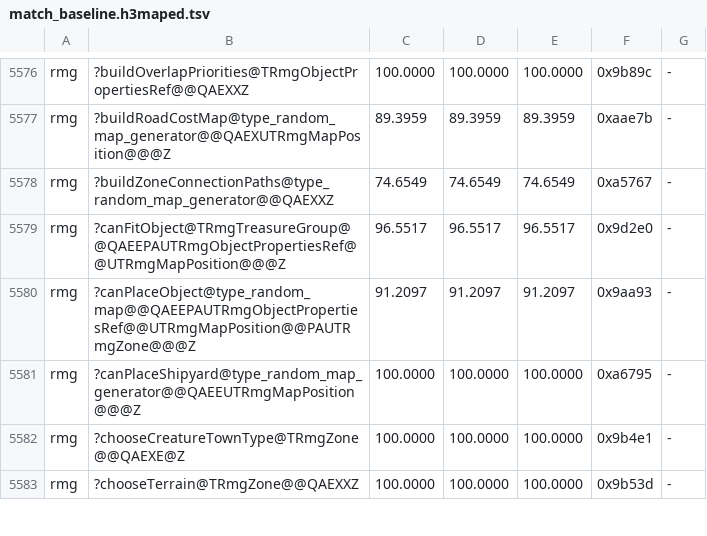
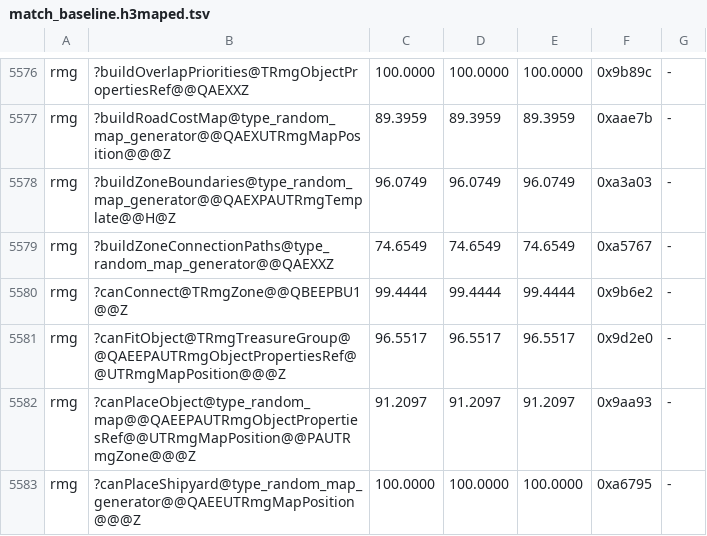
Before and after one commit to Simontwice/homm3-decomp, a TSV file: config/match_baseline.h3maped.tsv, drawn as a sheet; only a part is shown, gaps mark what is left out; the shorter side is filled out with more unchanged rows; the diff covers the shown part only; the diff names each change by its address in the sheet, - before the commit and + after, or states it on an @@ line.

```diff
--- a/config/match_baseline.h3maped.tsv
+++ b/config/match_baseline.h3maped.tsv
+row 5578: rmg | ?buildZoneBoundaries@type_random_map_generator@@QAEXPAUTRmgTemplate@@H@Z | 96.0749 | 96.0749 | 96.0749 | 0xa3a03 | -
+row 5580: rmg | ?canConnect@TRmgZone@@QBEEPBU1@@Z | 99.4444 | 99.4444 | 99.4444 | 0x9b6e2 | -
```
Also changed, not shown: 2 added rows and 19 edited cells elsewhere in this file, 3 other files.
